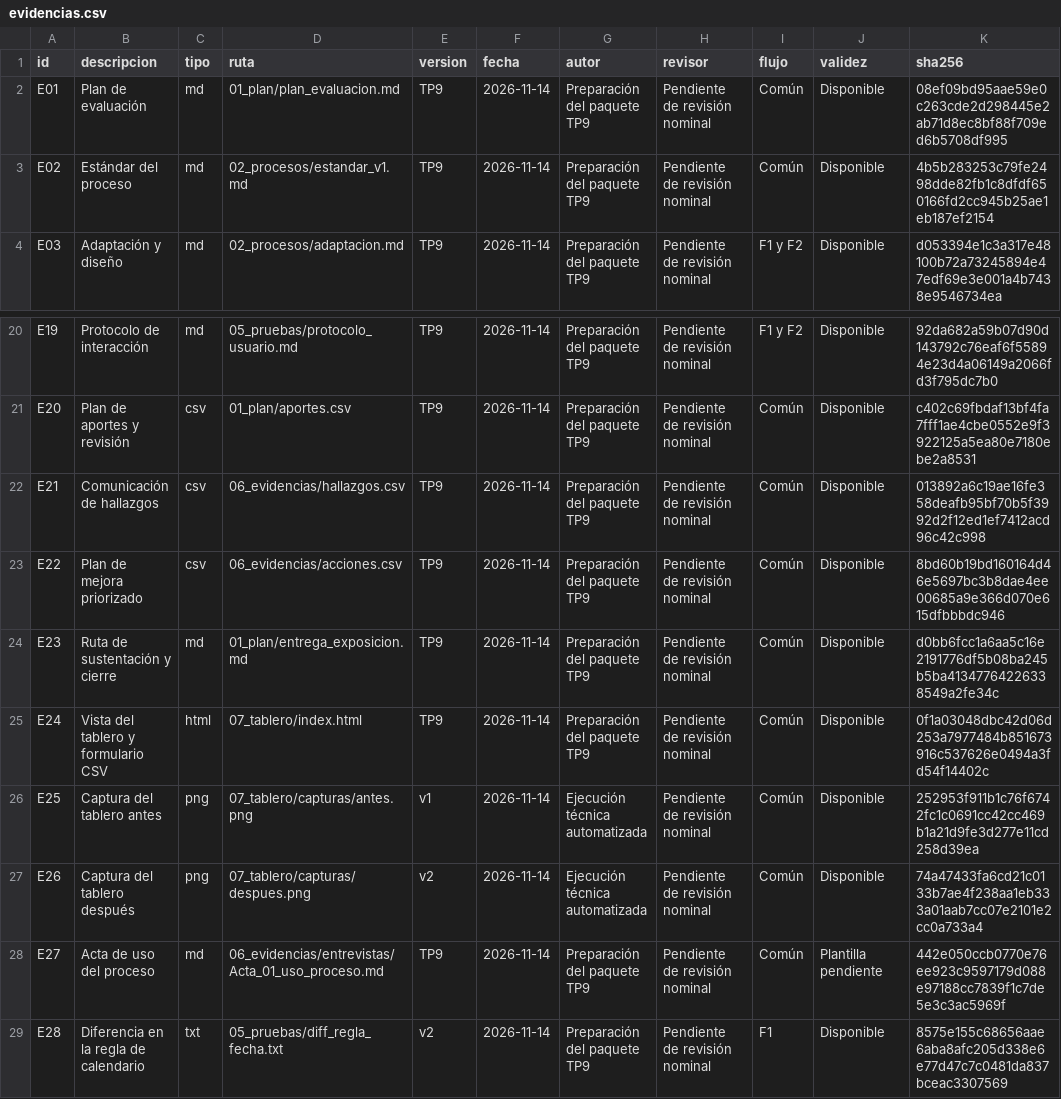
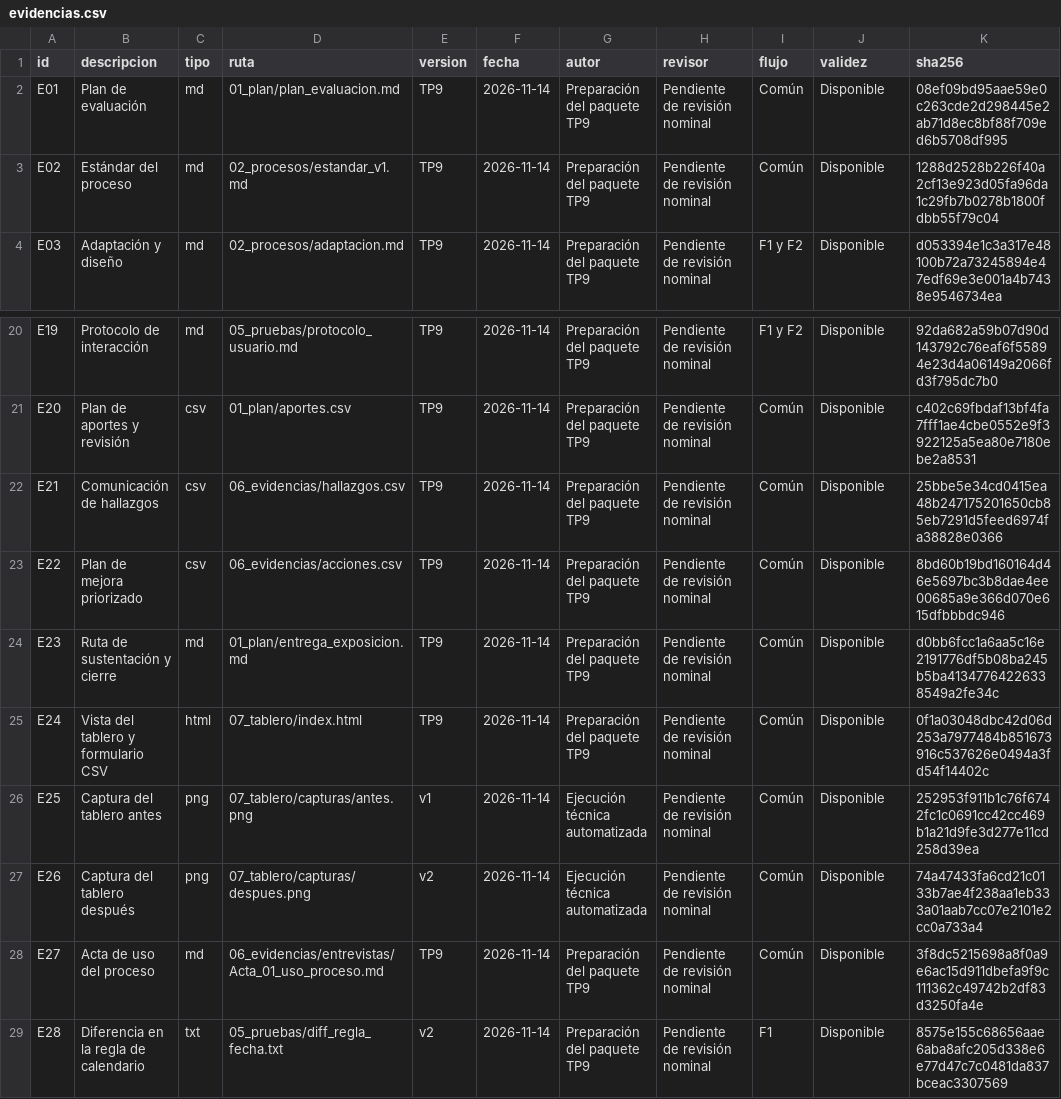
Before and after one commit to cmezav/panviz-scampi-tp9, a CSV file: 07_tablero/exportaciones/evidencias.csv, drawn as a sheet; only a part is shown, gaps mark what is left out.

```diff
--- a/07_tablero/exportaciones/evidencias.csv
+++ b/07_tablero/exportaciones/evidencias.csv
@@ -2,3 +2,3 @@
 E01,Plan de evaluación,md,01_plan/plan_evaluacion.md,TP9,2026-11-14,Preparación del paquete TP9,Pendiente de revisión nominal,Común,Disponible,08ef09bd95aae59e0c263cde2d298445e2ab71d8ec8bf88f709ed6b5708df995
-E02,Estándar del proceso,md,02_procesos/estandar_v1.md,TP9,2026-11-14,Preparación del paquete TP9,Pendiente de revisión nominal,Común,Disponible,4b5b283253c79fe2498dde82fb1c8dfdf650166fd2cc945b25ae1eb187ef2154
+E02,Estándar del proceso,md,02_procesos/estandar_v1.md,TP9,2026-11-14,Preparación del paquete TP9,Pendiente de revisión nominal,Común,Disponible,1288d2528b226f40a2cf13e923d05fa96da1c29fb7b0278b1800fdbb55f79c04
 E03,Adaptación y diseño,md,02_procesos/adaptacion.md,TP9,2026-11-14,Preparación del paquete TP9,Pendiente de revisión nominal,F1 y F2,Disponible,d053394e1c3a317e48100b72a73245894e47edf69e3e001a4b7438e9546734ea
@@ -21,3 +21,3 @@ E19,Protocolo de interacción,md,05_pruebas/protocolo_usuario.md,TP9,2026-11-14,
 E20,Plan de aportes y revisión,csv,01_plan/aportes.csv,TP9,2026-11-14,Preparación del paquete TP9,Pendiente de revisión nominal,Común,Disponible,c402c69fbdaf13bf4fa7fff1ae4cbe0552e9f3922125a5ea80e7180ebe2a8531
-E21,Comunicación de hallazgos,csv,06_evidencias/hallazgos.csv,TP9,2026-11-14,Preparación del paquete TP9,Pendiente de revisión nominal,Común,Disponible,013892a6c19ae16fe358deafb95bf70b5f3992d2f12ed1ef7412acd96c42c998
+E21,Comunicación de hallazgos,csv,06_evidencias/hallazgos.csv,TP9,2026-11-14,Preparación del paquete TP9,Pendiente de revisión nominal,Común,Disponible,25bbe5e34cd0415ea48b247175201650cb85eb7291d5feed6974fa38828e0366
 E22,Plan de mejora priorizado,csv,06_evidencias/acciones.csv,TP9,2026-11-14,Preparación del paquete TP9,Pendiente de revisión nominal,Común,Disponible,8bd60b19bd160164d46e5697bc3b8dae4ee00685a9e366d070e615dfbbbdc946
@@ -27,3 +27,3 @@ E25,Captura del tablero antes,png,07_tablero/capturas/antes.png,v1,2026-11-14,Ej
 E26,Captura del tablero después,png,07_tablero/capturas/despues.png,v2,2026-11-14,Ejecución técnica automatizada,Pendiente de revisión nominal,Común,Disponible,74a47433fa6cd21c0133b7ae4f238aa1eb333a01aab7cc07e2101e2cc0a733a4
-E27,Acta de uso del proceso,md,06_evidencias/entrevistas/Acta_01_uso_proceso.md,TP9,2026-11-14,Preparación del paquete TP9,Pendiente de revisión nominal,Común,Plantilla pendiente,442e050ccb0770e76ee923c9597179d088e97188cc7839f1c7de5e3c3ac5969f
+E27,Acta de uso del proceso,md,06_evidencias/entrevistas/Acta_01_uso_proceso.md,TP9,2026-11-14,Preparación del paquete TP9,Pendiente de revisión nominal,Común,Disponible,3f8dc5215698a8f0a9e6ac15d911dbefa9f9c111362c49742b2df83d3250fa4e
 E28,Diferencia en la regla de calendario,txt,05_pruebas/diff_regla_fecha.txt,v2,2026-11-14,Preparación del paquete TP9,Pendiente de revisión nominal,F1,Disponible,8575e155c68656aae6aba8afc205d338e6e77d47c7c0481da837bceac3307569
```
Also changed, not shown: 06_evidencias/hallazgos.csv, 07_tablero/exportaciones/criterios.csv, 7 other files.
